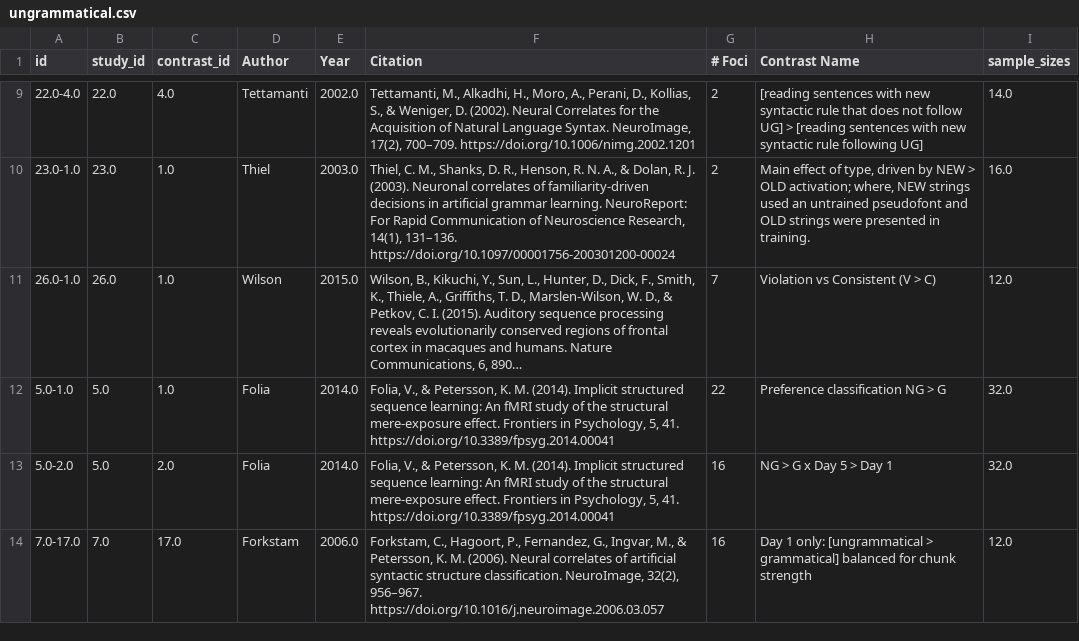
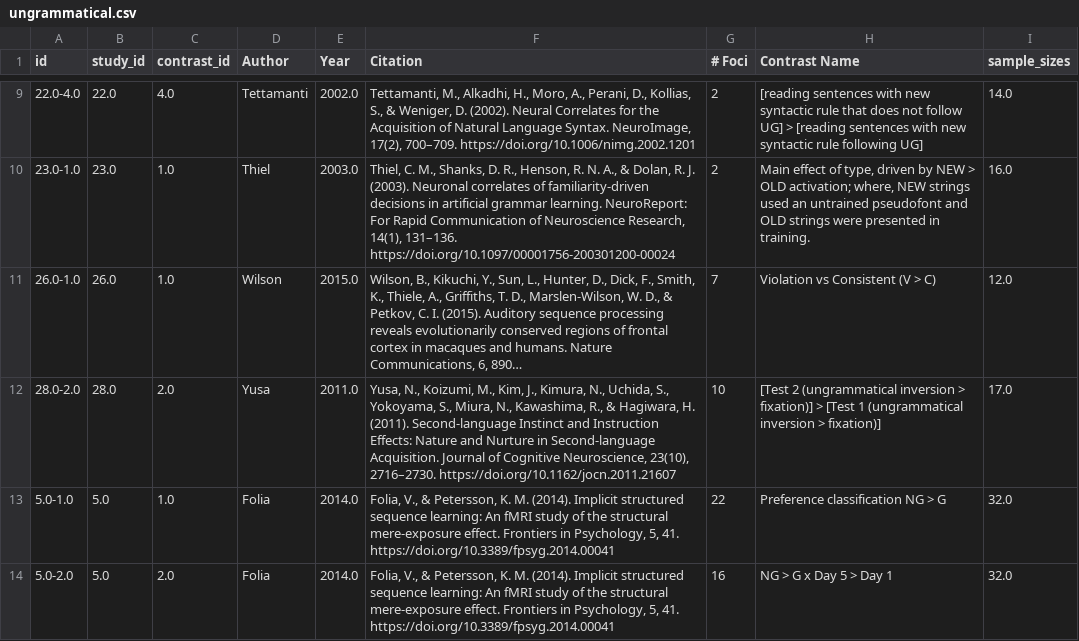
Before and after one commit to NBCLab/meta-analysis_implicit-learning, a CSV file: derivatives/ungrammatical/ungrammatical.csv, drawn as a sheet; only a part is shown, gaps mark what is left out; the shorter side is filled out with more unchanged rows; long unchanged cells end in …; the diff names each change by its address in the sheet, - before the commit and + after, or states it on an @@ line.

Commit message:
included conjunction analysis and last study in spreadsheet that was cut off

```diff
--- a/derivatives/ungrammatical/ungrammatical.csv
+++ b/derivatives/ungrammatical/ungrammatical.csv
+row 12: 28.0-2.0 | 28.0 | 2.0 | Yusa | 2011.0 | Yusa, N., Koizumi, M., Kim, J., Kimura, N., Uchida, S., Yokoyama, S., Miura, N., Kawashima, R., & Hagiwara, H. (2011). Second-language Instinct and Instruction Effects: Nature and Nurture in Second-language Acquisition. Journal of Cognitive Neuroscience, 23(10), 2716–2730. https://doi.org/10.1162/jocn.2011.21607 | 10 | [Test 2 (ungrammatical inversion > fixation)] > [Test 1 (ungrammatical inversion > fixation)] | 17.0
```
Also changed, not shown: derivatives/grammatical/grammatical.csv, derivatives/grammatical/grammatical_z_corr-FWE_thresh-05_clusterinfo.csv, 32 other files.
